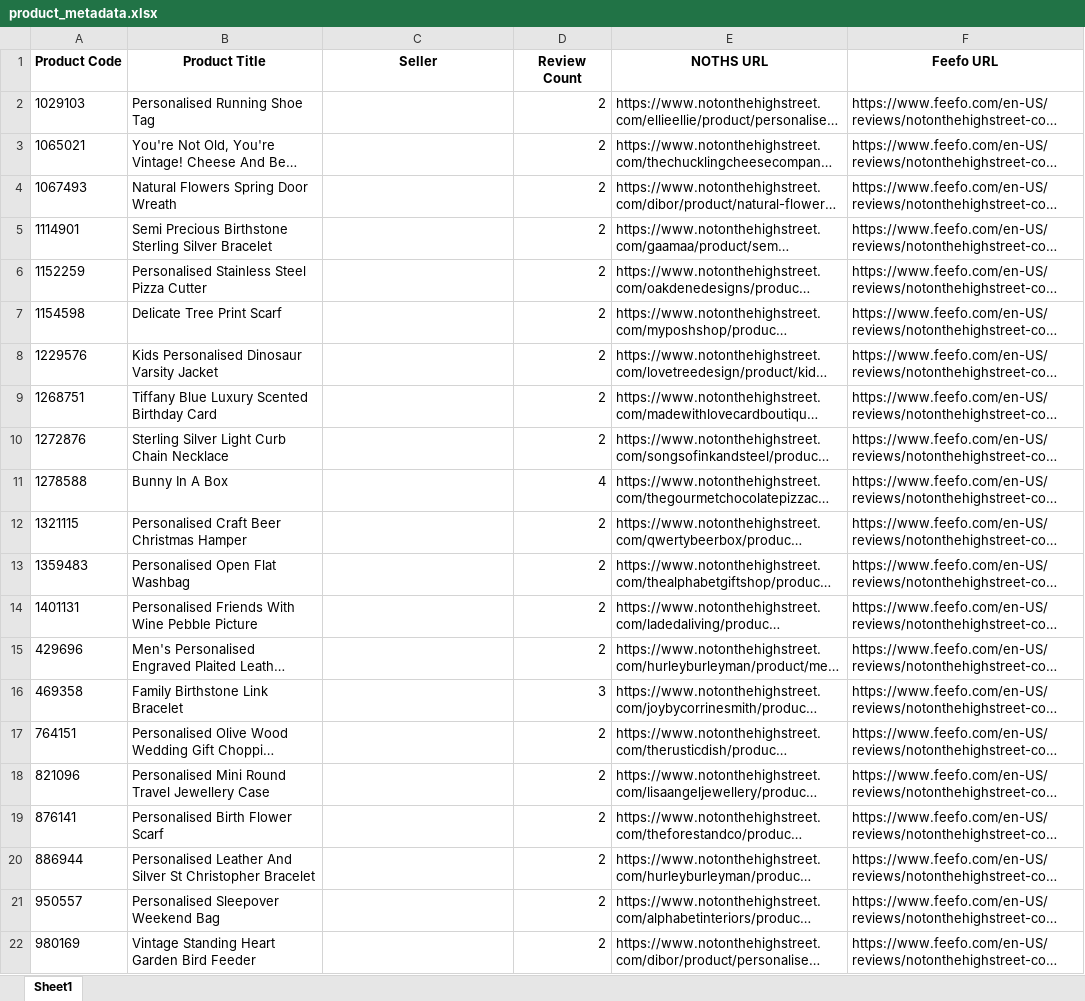
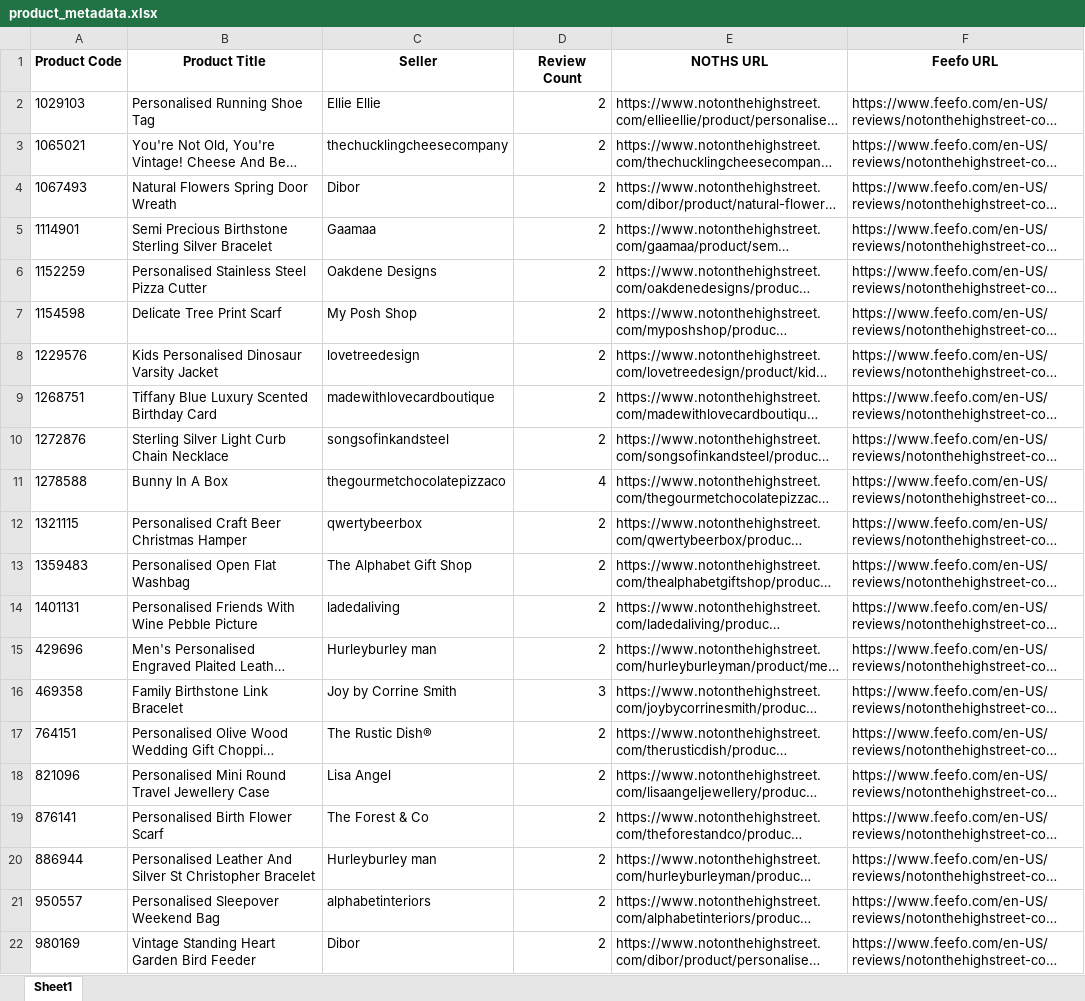
Before and after one commit to lovewue/mostreviews-site, an Excel workbook: data/product_metadata.xlsx, sheet Sheet1, drawn as a sheet; long unchanged cells end in …; values as stored, in another font and other column widths than the file's, no borders; the diff names each change by its address in the sheet, - before the commit and + after, or states it on an @@ line.

```diff
--- a/data/product_metadata.xlsx (sheet Sheet1)
+++ b/data/product_metadata.xlsx (sheet Sheet1)
-C2 (Seller): (empty)
+C2 (Seller): Ellie Ellie
-C3 (Seller): (empty)
+C3 (Seller): thechucklingcheesecompany
-C4 (Seller): (empty)
+C4 (Seller): Dibor
-C5 (Seller): (empty)
+C5 (Seller): Gaamaa
-C6 (Seller): (empty)
+C6 (Seller): Oakdene Designs
-C7 (Seller): (empty)
+C7 (Seller): My Posh Shop
-C8 (Seller): (empty)
+C8 (Seller): lovetreedesign
-C9 (Seller): (empty)
+C9 (Seller): madewithlovecardboutique
-C10 (Seller): (empty)
+C10 (Seller): songsofinkandsteel
-C11 (Seller): (empty)
+C11 (Seller): thegourmetchocolatepizzaco
-C12 (Seller): (empty)
+C12 (Seller): qwertybeerbox
-C13 (Seller): (empty)
+C13 (Seller): The Alphabet Gift Shop
-C14 (Seller): (empty)
+C14 (Seller): ladedaliving
-C15 (Seller): (empty)
+C15 (Seller): Hurleyburley man
-C16 (Seller): (empty)
+C16 (Seller): Joy by Corrine Smith
-C17 (Seller): (empty)
+C17 (Seller): The Rustic Dish®
-C18 (Seller): (empty)
+C18 (Seller): Lisa Angel
-C19 (Seller): (empty)
+C19 (Seller): The Forest & Co
-C20 (Seller): (empty)
+C20 (Seller): Hurleyburley man
-C21 (Seller): (empty)
+C21 (Seller): alphabetinteriors
-C22 (Seller): (empty)
+C22 (Seller): Dibor
```
Also changed, not shown: data/feefo_product_ratings_week_20250422.xlsx.
